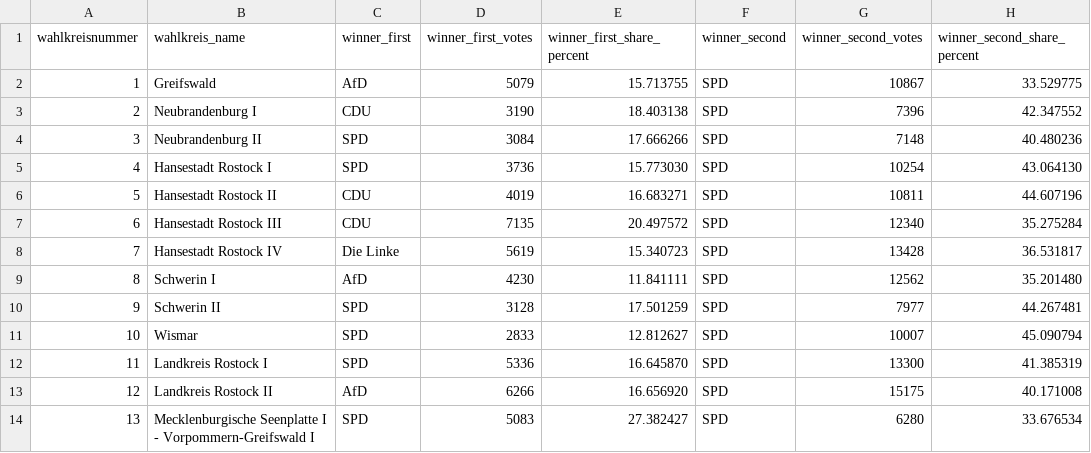
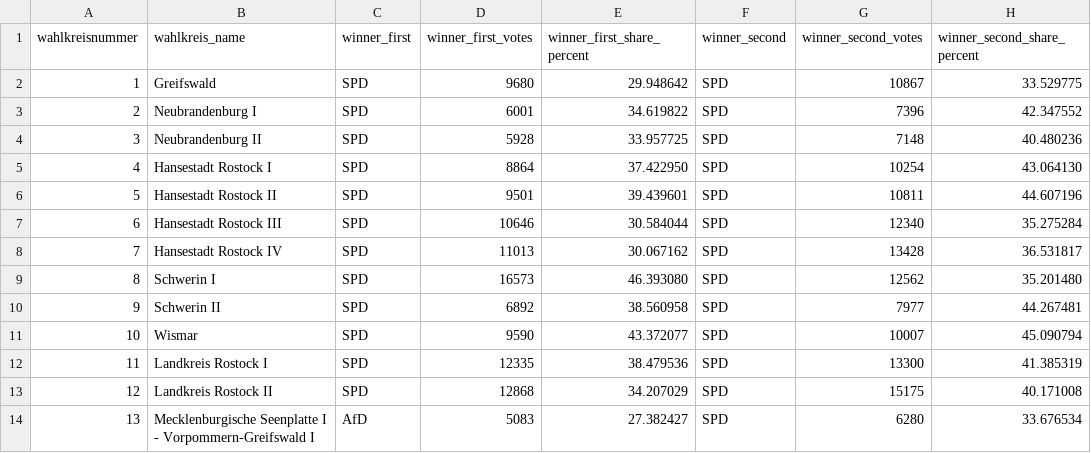
Before and after one commit to volzinnovation/wahl-monitor.de, a CSV file: data/2026-mv/reference/2021/wahlkreis_summary.csv, drawn as a sheet; only a part is shown; the diff covers the shown part only; the diff names each change by its address in the sheet, - before the commit and + after, or states it on an @@ line.

```diff
--- a/data/2026-mv/reference/2021/wahlkreis_summary.csv
+++ b/data/2026-mv/reference/2021/wahlkreis_summary.csv
-C2 (winner_first): AfD
+C2 (winner_first): SPD
-D2 (winner_first_votes): 5079
+D2 (winner_first_votes): 9680
-E2 (winner_first_share_percent): 15.713755
+E2 (winner_first_share_percent): 29.948642
-C3 (winner_first): CDU
+C3 (winner_first): SPD
-D3 (winner_first_votes): 3190
+D3 (winner_first_votes): 6001
-E3 (winner_first_share_percent): 18.403138
+E3 (winner_first_share_percent): 34.619822
-D4 (winner_first_votes): 3084
+D4 (winner_first_votes): 5928
-E4 (winner_first_share_percent): 17.666266
+E4 (winner_first_share_percent): 33.957725
-D5 (winner_first_votes): 3736
+D5 (winner_first_votes): 8864
-E5 (winner_first_share_percent): 15.773030
+E5 (winner_first_share_percent): 37.422950
-C6:C7 (winner_first): CDU
+C6:C7 (winner_first): SPD
-D6 (winner_first_votes): 4019
+D6 (winner_first_votes): 9501
-E6 (winner_first_share_percent): 16.683271
+E6 (winner_first_share_percent): 39.439601
-D7 (winner_first_votes): 7135
+D7 (winner_first_votes): 10646
-E7 (winner_first_share_percent): 20.497572
+E7 (winner_first_share_percent): 30.584044
-C8 (winner_first): Die Linke
+C8 (winner_first): SPD
-D8 (winner_first_votes): 5619
+D8 (winner_first_votes): 11013
-E8 (winner_first_share_percent): 15.340723
+E8 (winner_first_share_percent): 30.067162
-C9 (winner_first): AfD
+C9 (winner_first): SPD
-D9 (winner_first_votes): 4230
+D9 (winner_first_votes): 16573
-E9 (winner_first_share_percent): 11.841111
+E9 (winner_first_share_percent): 46.393080
-D10 (winner_first_votes): 3128
+D10 (winner_first_votes): 6892
-E10 (winner_first_share_percent): 17.501259
+E10 (winner_first_share_percent): 38.560958
-D11 (winner_first_votes): 2833
+D11 (winner_first_votes): 9590
-E11 (winner_first_share_percent): 12.812627
+E11 (winner_first_share_percent): 43.372077
-D12 (winner_first_votes): 5336
+D12 (winner_first_votes): 12335
-E12 (winner_first_share_percent): 16.645870
+E12 (winner_first_share_percent): 38.479536
-C13 (winner_first): AfD
+C13 (winner_first): SPD
-D13 (winner_first_votes): 6266
+D13 (winner_first_votes): 12868
-E13 (winner_first_share_percent): 16.656920
+E13 (winner_first_share_percent): 34.207029
-C14 (winner_first): SPD
+C14 (winner_first): AfD
```
Also changed, not shown: 52 edited cells elsewhere in this file, data/2026-be/metadata/wahlkreis-status.csv, data/2026-be/reference/2021/party_results.csv, 25 other files.
